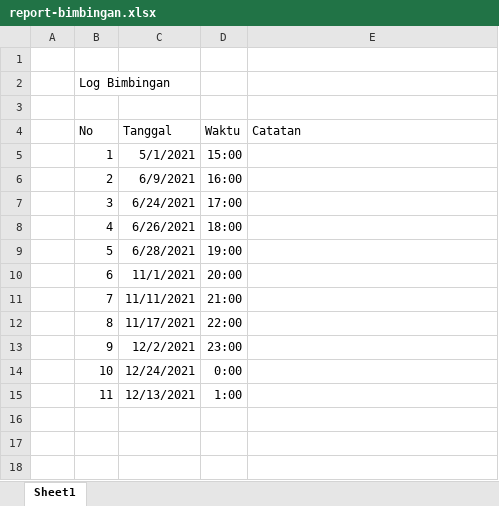
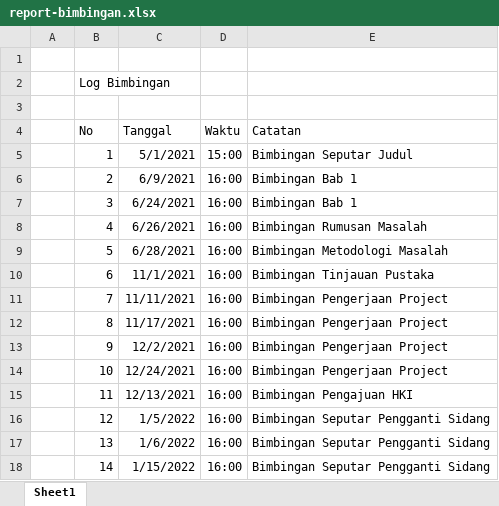
Before and after one commit to amirisback/nutrition-framework, an Excel workbook: docs/bimbingan/report-bimbingan.xlsx, sheet Sheet1, drawn as a sheet; values as stored, in another font and other column widths than the file's, no borders; the diff names each change by its address in the sheet, - before the commit and + after, or states it on an @@ line.

Commit message:
add: Document Kelengkapan Sidang dan HKI

```diff
--- a/docs/bimbingan/report-bimbingan.xlsx (sheet Sheet1)
+++ b/docs/bimbingan/report-bimbingan.xlsx (sheet Sheet1)
-E5 (Catatan): (empty)
+E5 (Catatan): Bimbingan Seputar Judul
-E6:E7 (Catatan): (empty)
+E6:E7 (Catatan): Bimbingan Bab 1
-D7 (Waktu): 17:00
+D7 (Waktu): 16:00
-D8 (Waktu): 18:00
+D8 (Waktu): 16:00
-E8 (Catatan): (empty)
+E8 (Catatan): Bimbingan Rumusan Masalah
-D9 (Waktu): 19:00
+D9 (Waktu): 16:00
-E9 (Catatan): (empty)
+E9 (Catatan): Bimbingan Metodologi Masalah
-D10 (Waktu): 20:00
+D10 (Waktu): 16:00
-E10 (Catatan): (empty)
+E10 (Catatan): Bimbingan Tinjauan Pustaka
-D11 (Waktu): 21:00
+D11 (Waktu): 16:00
-E11:E14 (Catatan): (empty)
+E11:E14 (Catatan): Bimbingan Pengerjaan Project
-D12 (Waktu): 22:00
+D12 (Waktu): 16:00
-D13 (Waktu): 23:00
+D13 (Waktu): 16:00
-D14 (Waktu): 0:00
+D14 (Waktu): 16:00
-D15 (Waktu): 1:00
+D15 (Waktu): 16:00
-E15 (Catatan): (empty)
+E15 (Catatan): Bimbingan Pengajuan HKI
+row 16:  | 12 | 1/5/2022 | 16:00 | Bimbingan Seputar Pengganti Sidang
+row 17:  | 13 | 1/6/2022 | 16:00 | Bimbingan Seputar Pengganti Sidang
+row 18:  | 14 | 1/15/2022 | 16:00 | Bimbingan Seputar Pengganti Sidang
```
Also changed, not shown: 12 other files.
